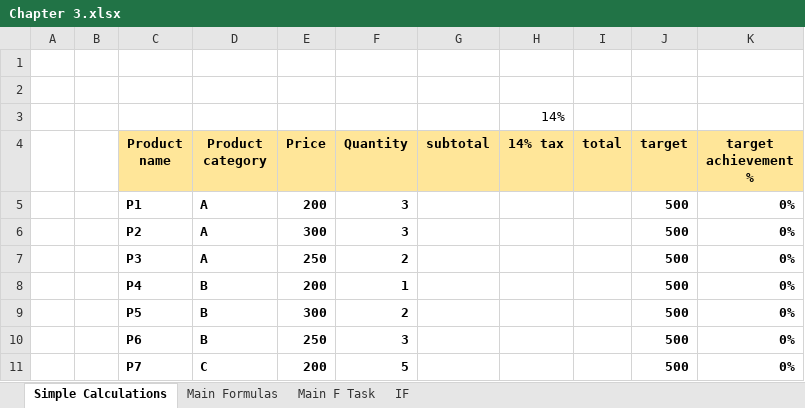
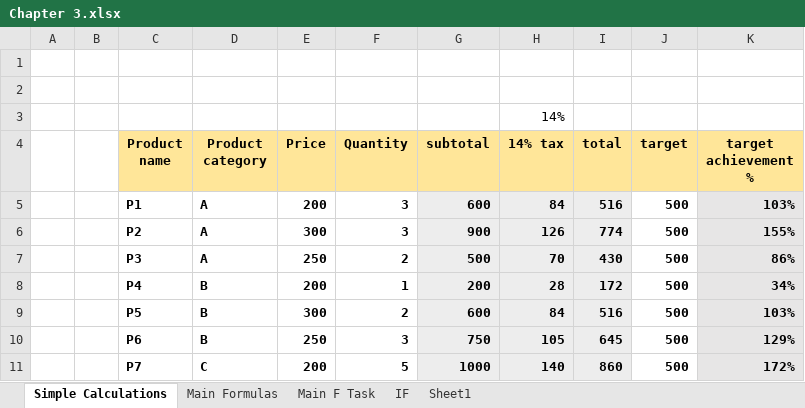
Before and after one commit to youssef-strategy/ESLSCA-University, an Excel workbook: Chapter 3.xlsx, sheet Simple Calculations, drawn as a sheet; only a part is shown; values as stored, in another font and other column widths than the file's, no borders; the diff covers the shown part only; the diff names each change by its address in the sheet, - before the commit and + after, or states it on an @@ line.

```diff
--- a/Chapter 3.xlsx (sheet Simple Calculations)
+++ b/Chapter 3.xlsx (sheet Simple Calculations)
+sheet tab: Sheet1
-G5 (subtotal): (empty)
+G5 (subtotal): 600
-G5:I11 fill: none
+G5:I11 fill: #EDEDED
-H5 (14% tax): (empty)
+H5 (14% tax): 84
-I5 (total): (empty)
+I5 (total): 516
-K5 (target achievement %): 0%
+K5 (target achievement %): 103%
-K5:K11 fill: none
+K5:K11 fill: #E7E6E6
-G6 (subtotal): (empty)
+G6 (subtotal): 900
-H6 (14% tax): (empty)
+H6 (14% tax): 126
-I6 (total): (empty)
+I6 (total): 774
-K6 (target achievement %): 0%
+K6 (target achievement %): 155%
-G7 (subtotal): (empty)
+G7 (subtotal): 500
-H7 (14% tax): (empty)
+H7 (14% tax): 70
-I7 (total): (empty)
+I7 (total): 430
-K7 (target achievement %): 0%
+K7 (target achievement %): 86%
-G8 (subtotal): (empty)
+G8 (subtotal): 200
-H8 (14% tax): (empty)
+H8 (14% tax): 28
-I8 (total): (empty)
+I8 (total): 172
-K8 (target achievement %): 0%
+K8 (target achievement %): 34%
-G9 (subtotal): (empty)
+G9 (subtotal): 600
-H9 (14% tax): (empty)
+H9 (14% tax): 84
-I9 (total): (empty)
+I9 (total): 516
-K9 (target achievement %): 0%
+K9 (target achievement %): 103%
-G10 (subtotal): (empty)
+G10 (subtotal): 750
-H10 (14% tax): (empty)
+H10 (14% tax): 105
-I10 (total): (empty)
+I10 (total): 645
-K10 (target achievement %): 0%
+K10 (target achievement %): 129%
-G11 (subtotal): (empty)
+G11 (subtotal): 1000
-H11 (14% tax): (empty)
+H11 (14% tax): 140
-I11 (total): (empty)
+I11 (total): 860
-K11 (target achievement %): 0%
+K11 (target achievement %): 172%
```
Also changed, not shown: 12 edited cells and cell formats elsewhere in this sheet, sheet Main Formulas, sheet Main F Task, sheet IF, Chapter 2.xlsx, 1 other file.
